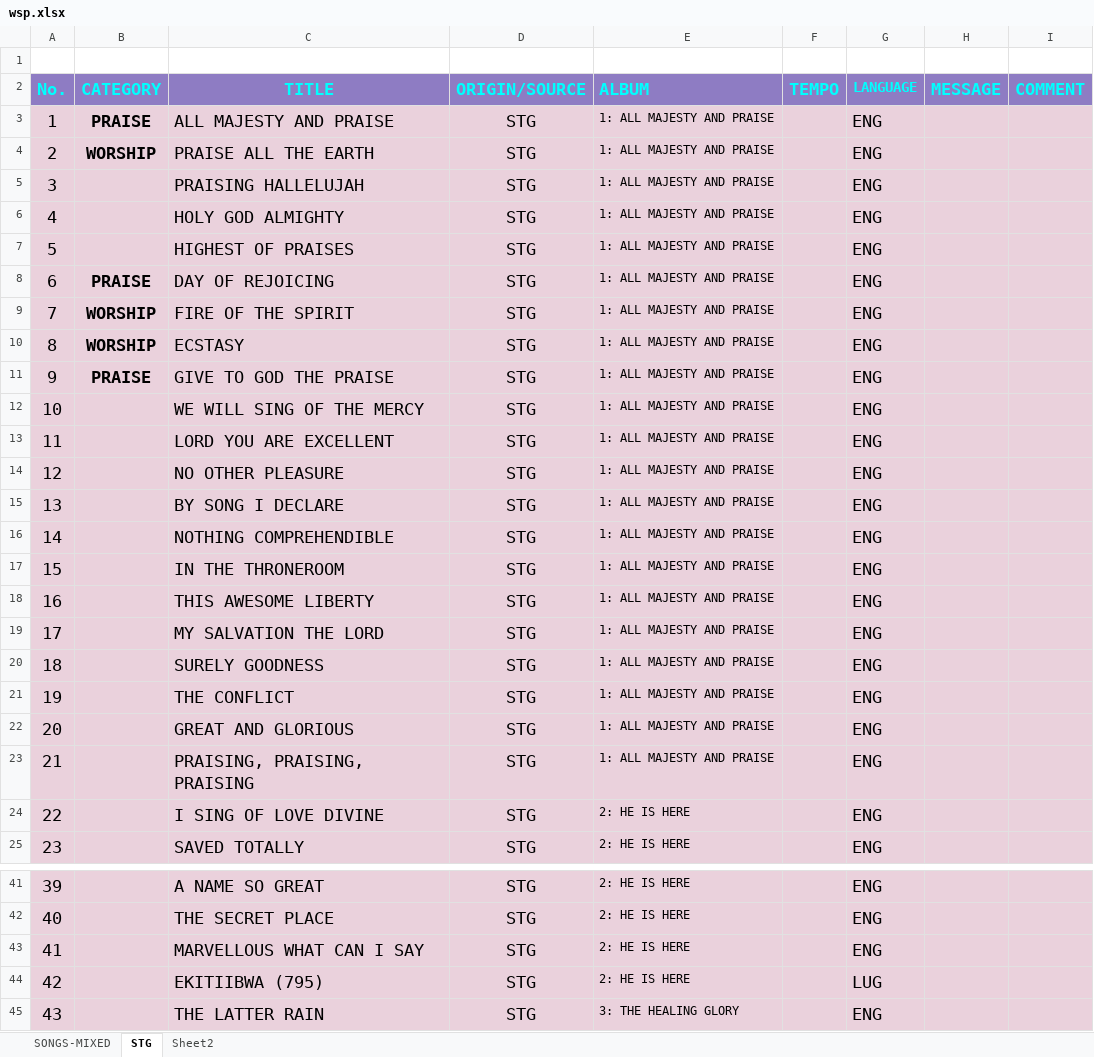
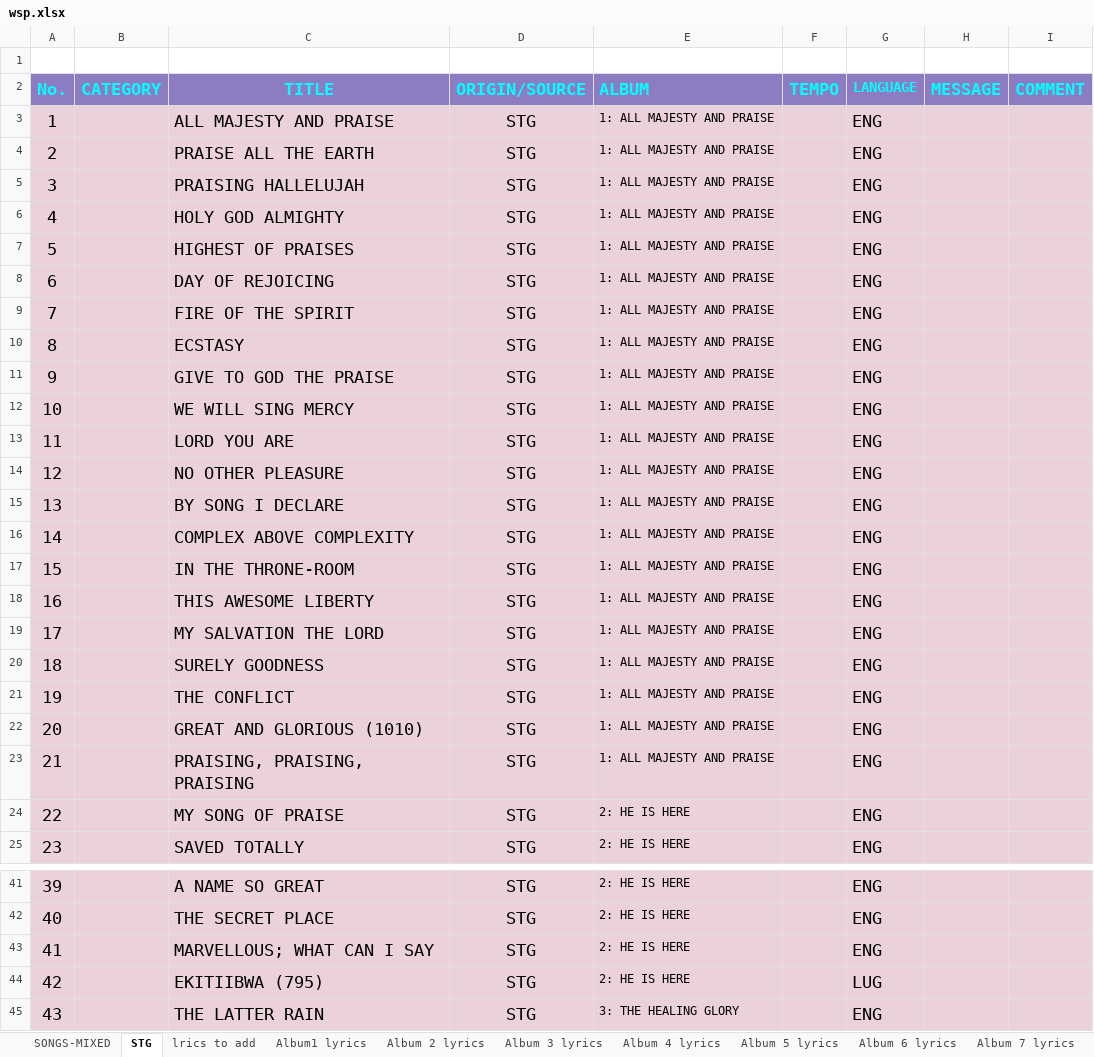
Before and after one commit to jacksono/wsp-backend, an Excel workbook: wsp.xlsx, sheet STG, drawn as a sheet; only a part is shown, gaps mark what is left out; values as stored, in another font and other column widths than the file's, no borders; charts and pictures and conditional formats not drawn; the diff covers the shown part only; the diff names each change by its address in the sheet, - before the commit and + after, or states it on an @@ line.

```diff
--- a/wsp.xlsx (sheet STG)
+++ b/wsp.xlsx (sheet STG)
+sheet tab: lrics to add
+sheet tab: Album1 lyrics
+sheet tab: Album 2 lyrics
+sheet tab: Album 3 lyrics
+sheet tab: Album 4 lyrics
+sheet tab: Album 5 lyrics
+sheet tab: Album 6 lyrics
+sheet tab: Album 7 lyrics
-B3 (CATEGORY): PRAISE
+B3 (CATEGORY): (empty)
-B4 (CATEGORY): WORSHIP
+B4 (CATEGORY): (empty)
-B8 (CATEGORY): PRAISE
+B8 (CATEGORY): (empty)
-B9:B10 (CATEGORY): WORSHIP
+B9:B10 (CATEGORY): (empty)
-B11 (CATEGORY): PRAISE
+B11 (CATEGORY): (empty)
-C12 (TITLE): WE WILL SING OF THE MERCY
+C12 (TITLE): WE WILL SING MERCY
-C13 (TITLE): LORD YOU ARE EXCELLENT
+C13 (TITLE): LORD YOU ARE
-C16 (TITLE): NOTHING COMPREHENDIBLE
+C16 (TITLE): COMPLEX ABOVE COMPLEXITY
-C17 (TITLE): IN THE THRONEROOM
+C17 (TITLE): IN THE THRONE-ROOM
-C22 (TITLE): GREAT AND GLORIOUS
+C22 (TITLE): GREAT AND GLORIOUS (1010)
-C24 (TITLE): I SING OF LOVE DIVINE
+C24 (TITLE): MY SONG OF PRAISE
-C43 (TITLE): MARVELLOUS WHAT CAN I SAY
+C43 (TITLE): MARVELLOUS; WHAT CAN I SAY
```
Also changed, not shown: 1 added row, 105 removed rows, 18 edited cells and row numbers in column A elsewhere in this sheet, sheet SONGS-MIXED, charts or pictures, 5 other files.
